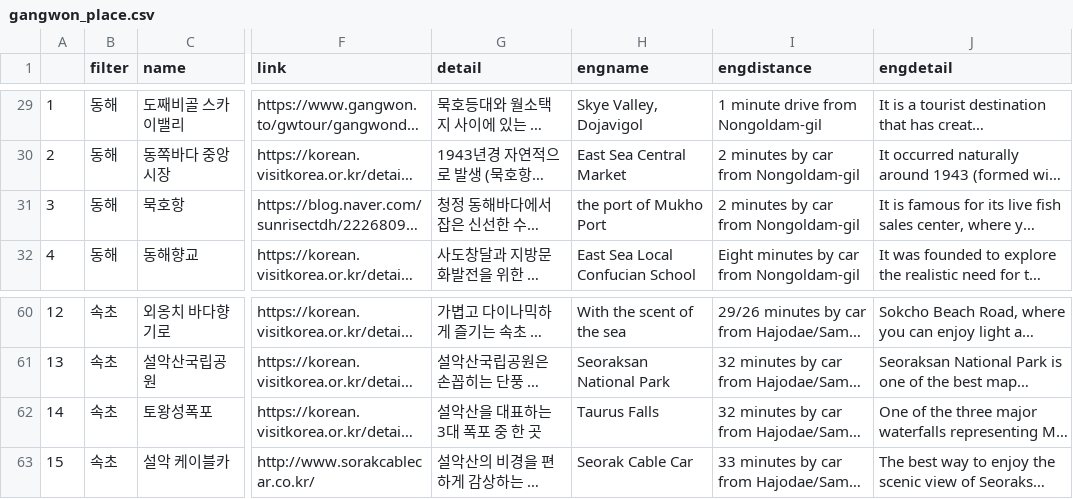
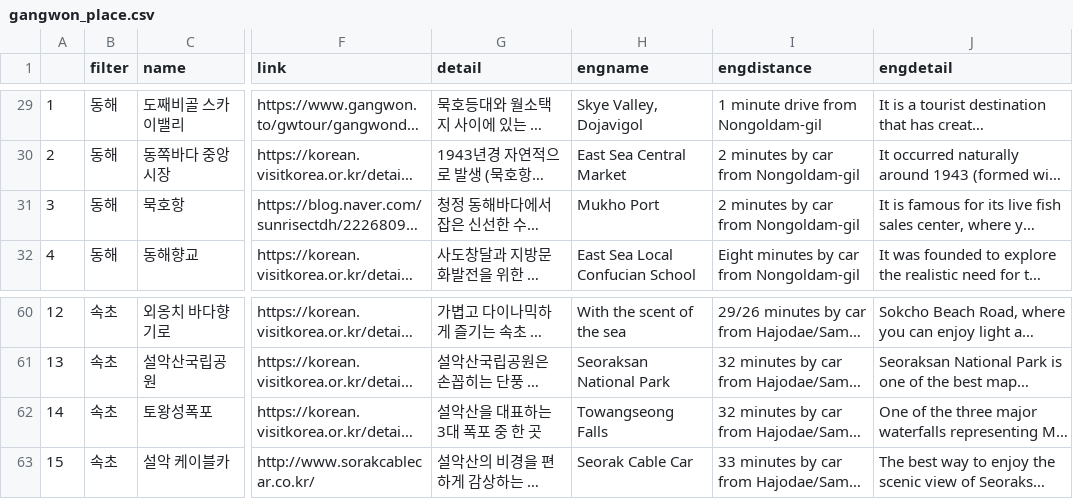
Before and after one commit to Multi-Drip/Drip, a CSV file: dist/gangwon_place.csv, drawn as a sheet; only a part is shown, gaps mark what is left out; long unchanged cells end in …; the diff covers the shown part only; the diff names each change by its address in the sheet, - before the commit and + after, or states it on an @@ line.

```diff
--- a/dist/gangwon_place.csv
+++ b/dist/gangwon_place.csv
-H31 (engname): the port of Mukho Port
+H31 (engname): Mukho Port
-H62 (engname): Taurus Falls
+H62 (engname): Towangseong Falls
```
Also changed, not shown: 11 edited cells elsewhere in this file.
